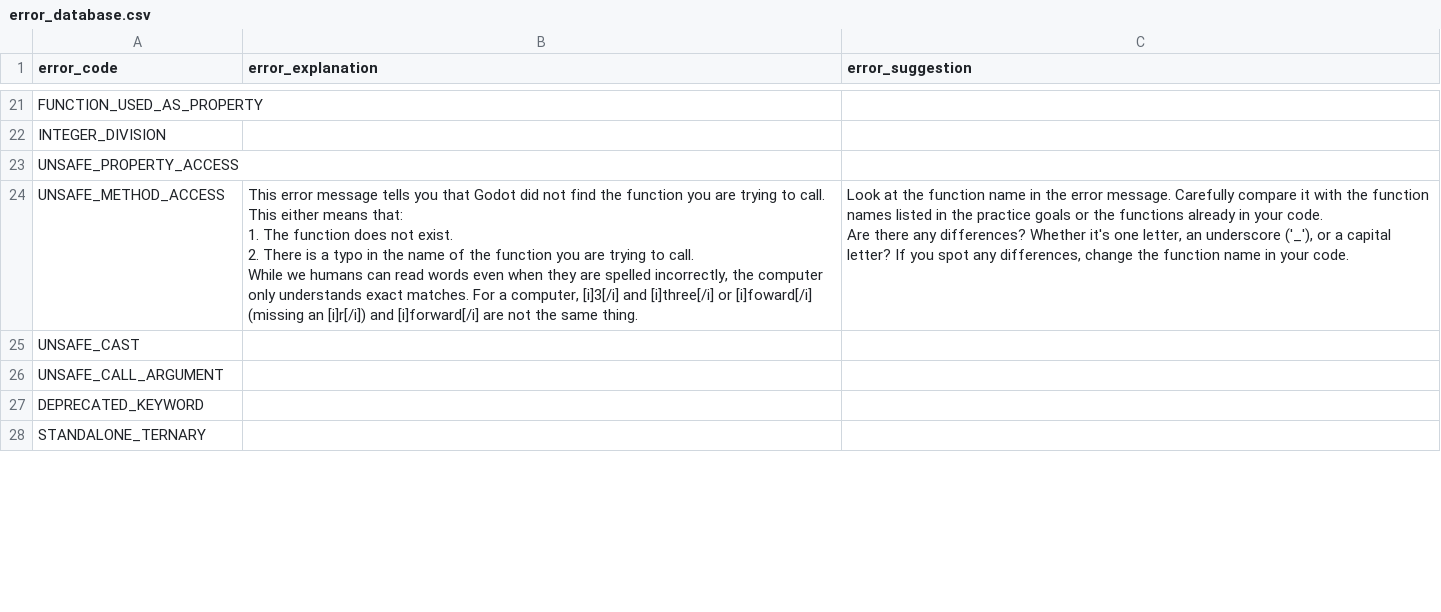
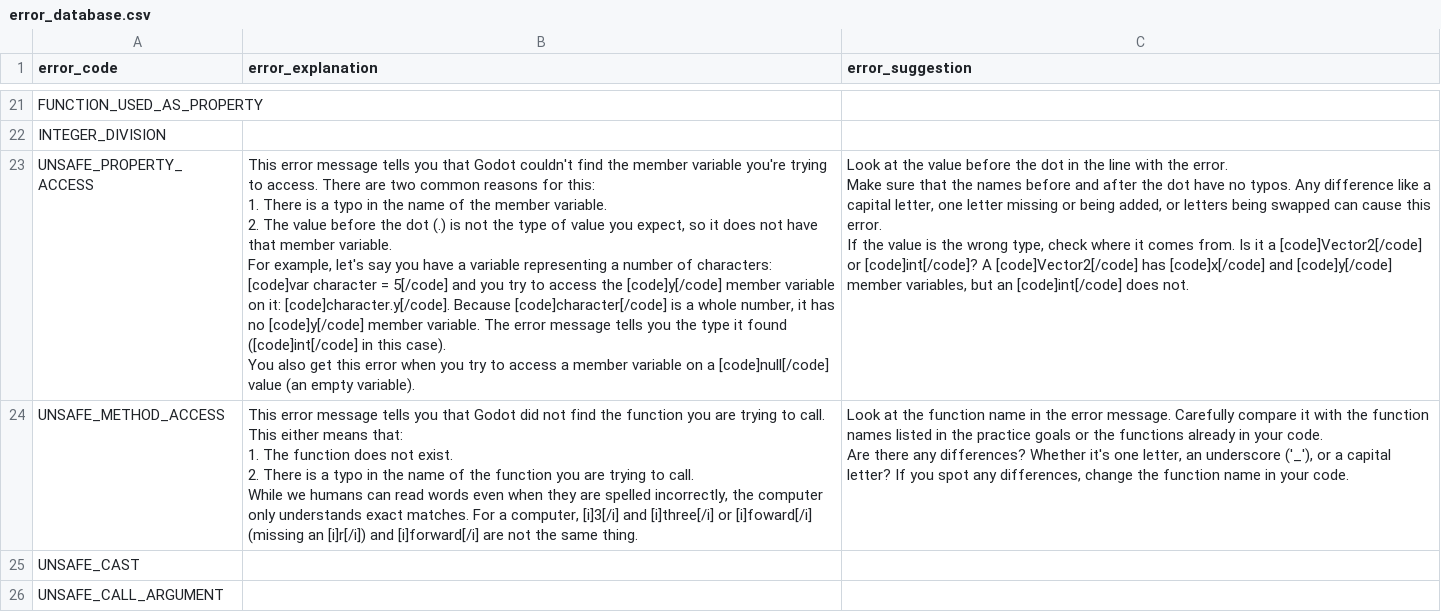
Before and after one commit to GDQuest/learn-gdscript, a CSV file: script_checking/error_database.csv, drawn as a sheet; only a part is shown, gaps mark what is left out; the shorter side is filled out with more unchanged rows; ↵ is a line break in a cell; the diff names each change by its address in the sheet, - before the commit and + after, or states it on an @@ line.

Commit message:
Add error explanation for unsafe property access

```diff
--- a/script_checking/error_database.csv
+++ b/script_checking/error_database.csv
-B23 (error_explanation): (empty)
+B23 (error_explanation): This error message tells you that Godot couldn't find the member variable you're trying to access. There are two common reasons for this: ↵ 1. There is a typo in the name of the member variable. ↵ 2. The value before the dot (.) is not the type of value you expect, so it does not have that member variable. ↵ For example, let's say you have a variable representing a number of characters: [code]var character = 5[/code] and you try to access the [code]y[/code] member variable on it: [code]character.y[/code]. Because [code]character[/code] is a whole number, it has no [code]y[/code] member variable. The error message tells you the type it found ([code]int[/code] in this case). ↵ You also get this error when you try to access a member variable on a [code]null[/code] value (an empty variable).
-C23 (error_suggestion): (empty)
+C23 (error_suggestion): Look at the value before the dot in the line with the error. ↵ Make sure that the names before and after the dot have no typos. Any difference like a capital letter, one letter missing or being added, or letters being swapped can cause this error. ↵ If the value is the wrong type, check where it comes from. Is it a [code]Vector2[/code] or [code]int[/code]? A [code]Vector2[/code] has [code]x[/code] and [code]y[/code] member variables, but an [code]int[/code] does not.
```
Also changed, not shown: 1 other file.
